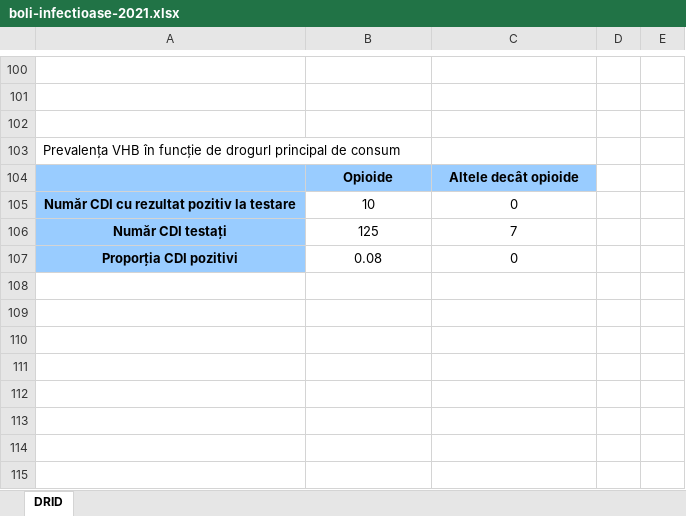
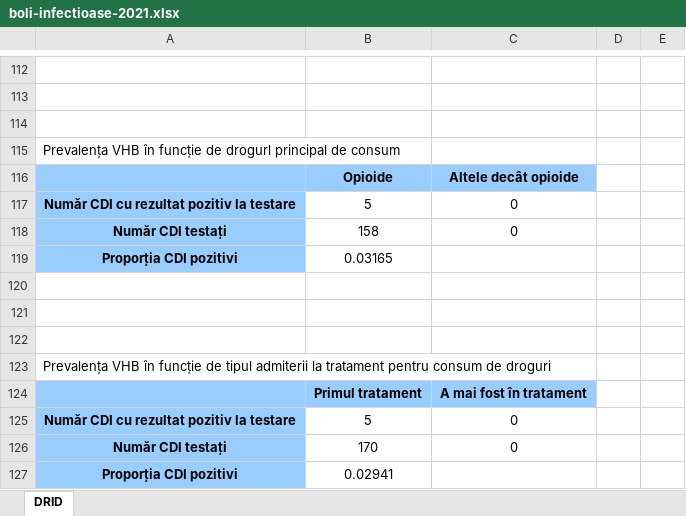
Before and after one commit to alexrobert02/RoDX, an Excel workbook: docs/boli-infectioase-2021.xlsx, sheet DRID, drawn as a sheet; only a part is shown, gaps mark what is left out; values as stored, in another font and other column widths than the file's, no borders; addresses are those after the commit; the diff covers the shown part only; the diff names each change by its address in the sheet, - before the commit and + after, or states it on an @@ line.

```diff
--- a/docs/boli-infectioase-2021.xlsx (sheet DRID)
+++ b/docs/boli-infectioase-2021.xlsx (sheet DRID)
-B117: 10
+B117: 5
-B118: 125
+B118: 158
-C118: 7
+C118: 0
-B119: 0.08
+B119: 0.03165
-C119: 0
+C119: (empty)
+row 120: (empty)
+row 121: (empty)
+row 122: (empty)
+row 123: Prevalența VHB în funcție de tipul admiterii la tratament pentru consum de droguri
+row 124:  | Primul tratament | A mai fost în tratament
+row 125: Număr CDI cu rezultat pozitiv la testare | 5 | 0
+row 126: Număr CDI testați | 170 | 0
+row 127: Proporția CDI pozitivi | 0.02941
```
Also changed, not shown: 37 added rows, 25 removed rows and 16 edited cells elsewhere in this sheet, docs/tdi-date-guvern-2021.xlsx, 29 other files.
